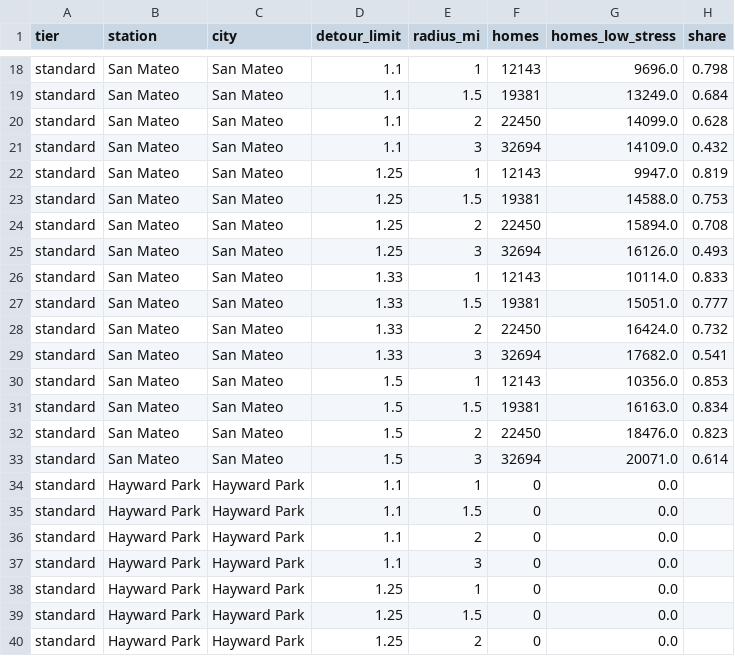
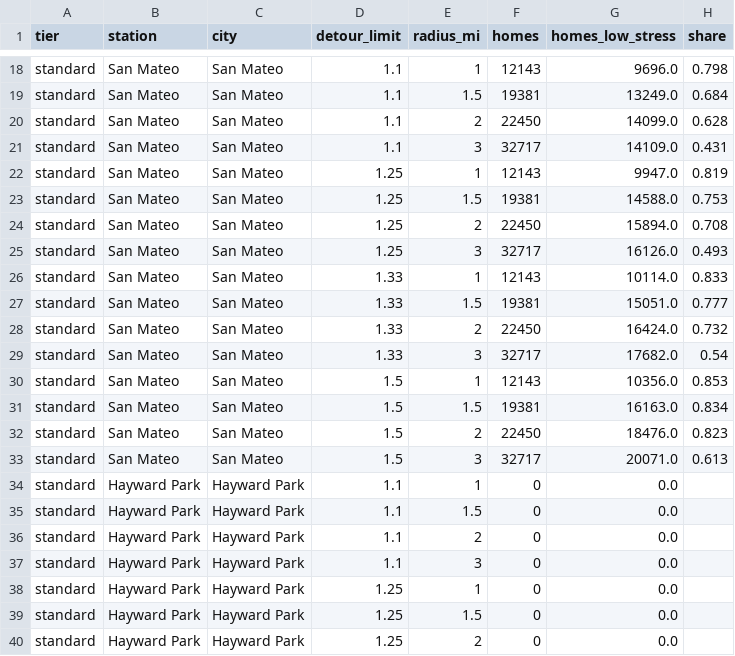
Before and after one commit to mmautner/bike-islands, a CSV file: data/sensitivity.csv, drawn as a sheet; only a part is shown, gaps mark what is left out; the diff covers the shown part only.

```diff
--- a/data/sensitivity.csv
+++ b/data/sensitivity.csv
@@ -20,3 +20,3 @@ standard,San Mateo,San Mateo,1.1,1.5,19381,13249.0,0.684
 standard,San Mateo,San Mateo,1.1,2,22450,14099.0,0.628
-standard,San Mateo,San Mateo,1.1,3,32694,14109.0,0.432
+standard,San Mateo,San Mateo,1.1,3,32717,14109.0,0.431
 standard,San Mateo,San Mateo,1.25,1,12143,9947.0,0.819
@@ -24,3 +24,3 @@ standard,San Mateo,San Mateo,1.25,1.5,19381,14588.0,0.753
 standard,San Mateo,San Mateo,1.25,2,22450,15894.0,0.708
-standard,San Mateo,San Mateo,1.25,3,32694,16126.0,0.493
+standard,San Mateo,San Mateo,1.25,3,32717,16126.0,0.493
 standard,San Mateo,San Mateo,1.33,1,12143,10114.0,0.833
@@ -28,3 +28,3 @@ standard,San Mateo,San Mateo,1.33,1.5,19381,15051.0,0.777
 standard,San Mateo,San Mateo,1.33,2,22450,16424.0,0.732
-standard,San Mateo,San Mateo,1.33,3,32694,17682.0,0.541
+standard,San Mateo,San Mateo,1.33,3,32717,17682.0,0.54
 standard,San Mateo,San Mateo,1.5,1,12143,10356.0,0.853
@@ -32,3 +32,3 @@ standard,San Mateo,San Mateo,1.5,1.5,19381,16163.0,0.834
 standard,San Mateo,San Mateo,1.5,2,22450,18476.0,0.823
-standard,San Mateo,San Mateo,1.5,3,32694,20071.0,0.614
+standard,San Mateo,San Mateo,1.5,3,32717,20071.0,0.613
 standard,Hayward Park,Hayward Park,1.1,1,0,0.0,
```
Also changed, not shown: 5 edited cells elsewhere in this file, data/access.csv, 5 other files.
